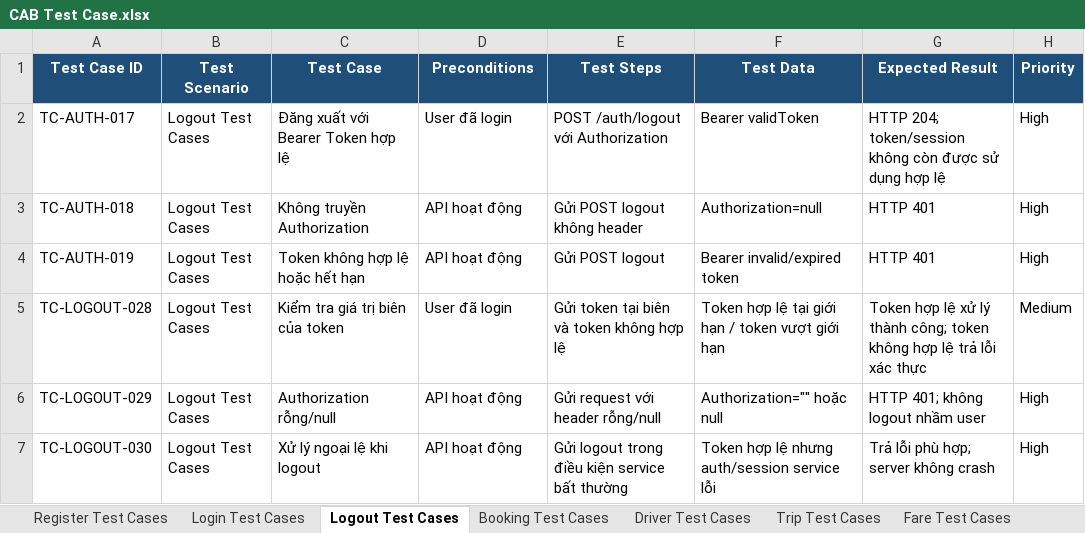
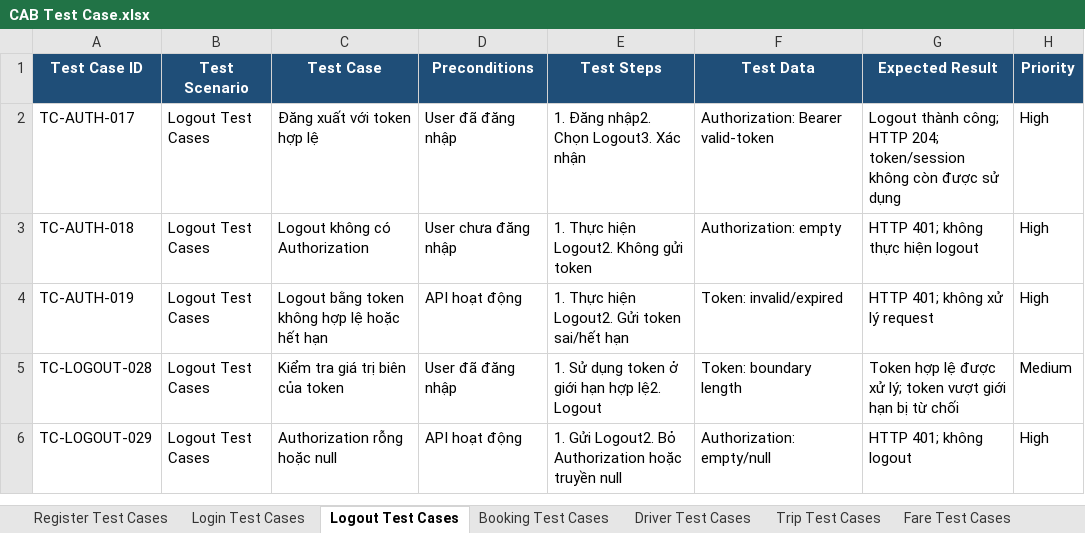
Before and after one commit to kanztran2605/23646731_TranQuocKhang_Cabsystem, an Excel workbook: Test case/CAB Test Case.xlsx, sheet Logout Test Cases, drawn as a sheet; values as stored, in another font and other column widths than the file's, no borders; the diff names each change by its address in the sheet, - before the commit and + after, or states it on an @@ line.

Commit message:
Update Test Case

```diff
--- a/Test case/CAB Test Case.xlsx (sheet Logout Test Cases)
+++ b/Test case/CAB Test Case.xlsx (sheet Logout Test Cases)
-C2 (Test Case): Đăng xuất với Bearer Token hợp lệ
+C2 (Test Case): Đăng xuất với token hợp lệ
-D2 (Preconditions): User đã login
+D2 (Preconditions): User đã đăng nhập
-E2 (Test Steps): POST /auth/logout với Authorization
+E2 (Test Steps): 1. Đăng nhập2. Chọn Logout3. Xác nhận
-F2 (Test Data): Bearer validToken
+F2 (Test Data): Authorization: Bearer valid-token
-G2 (Expected Result): HTTP 204; token/session không còn được sử dụng hợp lệ
+G2 (Expected Result): Logout thành công; HTTP 204; token/session không còn được sử dụng
-C3 (Test Case): Không truyền Authorization
+C3 (Test Case): Logout không có Authorization
-D3 (Preconditions): API hoạt động
+D3 (Preconditions): User chưa đăng nhập
-E3 (Test Steps): Gửi POST logout không header
+E3 (Test Steps): 1. Thực hiện Logout2. Không gửi token
-F3 (Test Data): Authorization=null
+F3 (Test Data): Authorization: empty
-G3 (Expected Result): HTTP 401
+G3 (Expected Result): HTTP 401; không thực hiện logout
-C4 (Test Case): Token không hợp lệ hoặc hết hạn
+C4 (Test Case): Logout bằng token không hợp lệ hoặc hết hạn
-E4 (Test Steps): Gửi POST logout
+E4 (Test Steps): 1. Thực hiện Logout2. Gửi token sai/hết hạn
-F4 (Test Data): Bearer invalid/expired token
+F4 (Test Data): Token: invalid/expired
-G4 (Expected Result): HTTP 401
+G4 (Expected Result): HTTP 401; không xử lý request
-D5 (Preconditions): User đã login
+D5 (Preconditions): User đã đăng nhập
-E5 (Test Steps): Gửi token tại biên và token không hợp lệ
+E5 (Test Steps): 1. Sử dụng token ở giới hạn hợp lệ2. Logout
-F5 (Test Data): Token hợp lệ tại giới hạn / token vượt giới hạn
+F5 (Test Data): Token: boundary length
-G5 (Expected Result): …hợp lệ xử lý thành công; token không hợp lệ trả lỗi xác thực
+G5 (Expected Result): …hợp lệ được xử lý; token vượt giới hạn bị từ chối
-C6 (Test Case): Authorization rỗng/null
+C6 (Test Case): Authorization rỗng hoặc null
-E6 (Test Steps): Gửi request với header rỗng/null
+E6 (Test Steps): 1. Gửi Logout2. Bỏ Authorization hoặc truyền null
-F6 (Test Data): Authorization="" hoặc null
+F6 (Test Data): Authorization: empty/null
-G6 (Expected Result): HTTP 401; không logout nhầm user
+G6 (Expected Result): HTTP 401; không logout
-row 7: TC-LOGOUT-030 | Logout Test Cases | Xử lý ngoại lệ khi logout | API hoạt động | Gửi logout trong điều kiện service bất thường | Token hợp lệ nhưng auth/session service lỗi | Trả lỗi phù hợp; server không crash | High
```
Also changed, not shown: sheet Fare Test Cases, sheet Notification Test Cases, sheet Trip Test Cases, sheet Booking Test Cases, sheet Driver Test Cases, sheet Operation Test Cases, 6 more sheets.
